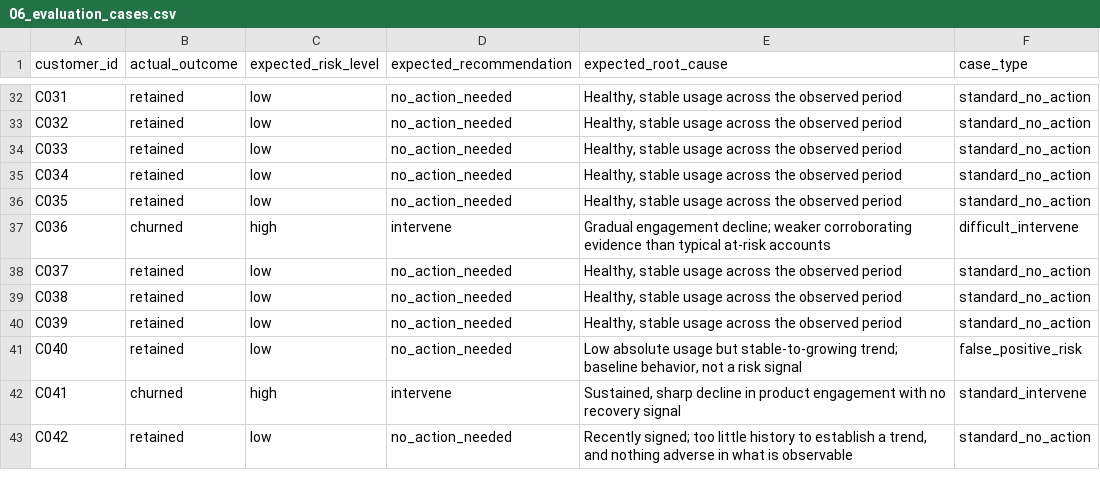
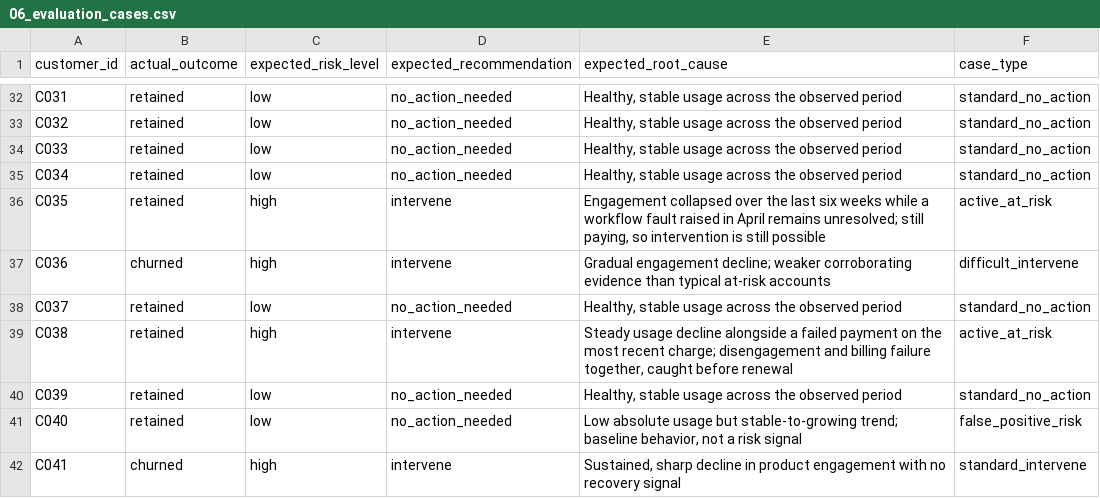
Before and after one commit to vartika7/churn-rescue-agent, a CSV file: supabase/seed/06_evaluation_cases.csv, drawn as a sheet; only a part is shown, gaps mark what is left out; the shorter side is filled out with more unchanged rows.

```diff
--- a/supabase/seed/06_evaluation_cases.csv
+++ b/supabase/seed/06_evaluation_cases.csv
@@ -35,6 +35,6 @@ C033,retained,low,no_action_needed,"Healthy, stable usage across the observed pe
 C034,retained,low,no_action_needed,"Healthy, stable usage across the observed period",standard_no_action
-C035,retained,low,no_action_needed,"Healthy, stable usage across the observed period",standard_no_action
+C035,retained,high,intervene,"Engagement collapsed over the last six weeks while a workflow fault raised in April remains unresolved; still paying, so intervention is still possible",active_at_risk
 C036,churned,high,intervene,Gradual engagement decline; weaker corroborating evidence than typical at-risk accounts,difficult_intervene
 C037,retained,low,no_action_needed,"Healthy, stable usage across the observed period",standard_no_action
-C038,retained,low,no_action_needed,"Healthy, stable usage across the observed period",standard_no_action
+C038,retained,high,intervene,"Steady usage decline alongside a failed payment on the most recent charge; disengagement and billing failure together, caught before renewal",active_at_risk
 C039,retained,low,no_action_needed,"Healthy, stable usage across the observed period",standard_no_action
```
Also changed, not shown: supabase/seed/02_usage_daily.csv, supabase/seed/03_support_tickets.csv, 3 other files.
